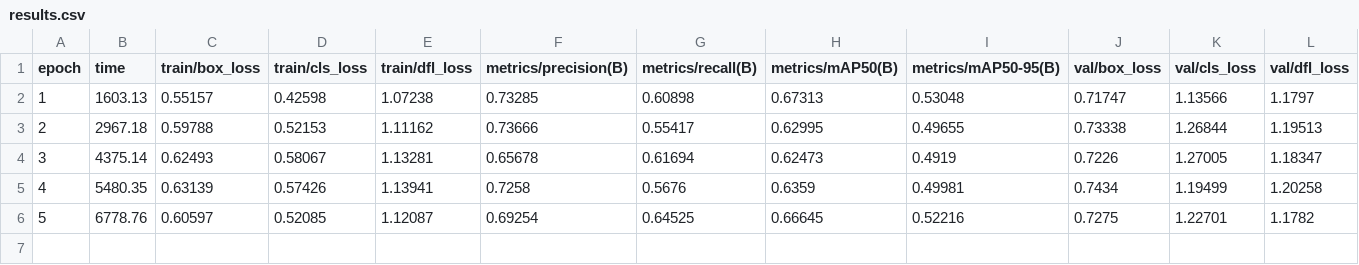
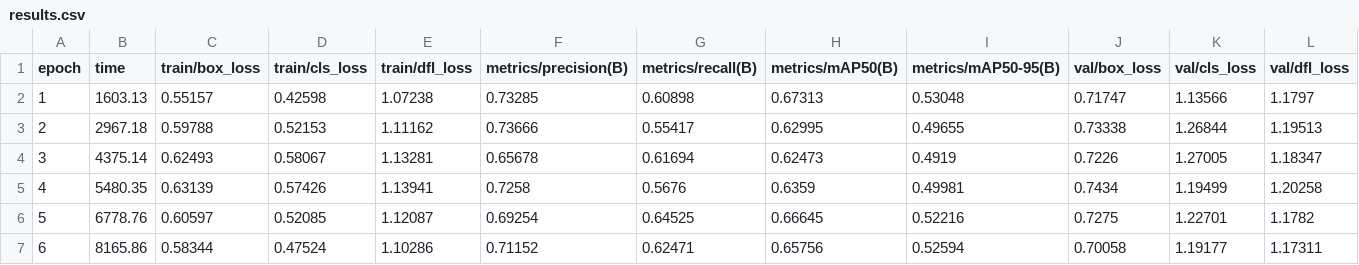
Before and after one commit to CodeByAtharva/E-Waste-Detection-model, a CSV file: runs/detect/train7/results.csv, drawn as a sheet; only a part is shown; rows hold the shown columns only; the diff names each change by its address in the sheet, - before the commit and + after, or states it on an @@ line.

Commit message:
sixth epochs done

```diff
--- a/runs/detect/train7/results.csv
+++ b/runs/detect/train7/results.csv
+row 7: 6 | 8165.86 | 0.58344 | 0.47524 | 1.10286 | 0.71152 | 0.62471 | 0.65756 | 0.52594 | 0.70058 | 1.19177 | 1.17311
```
